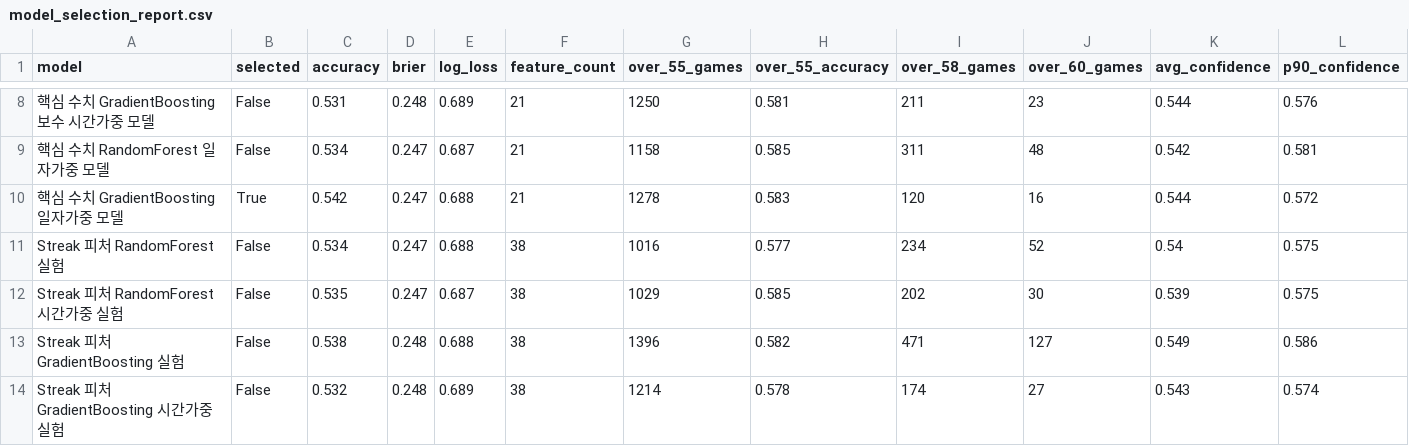
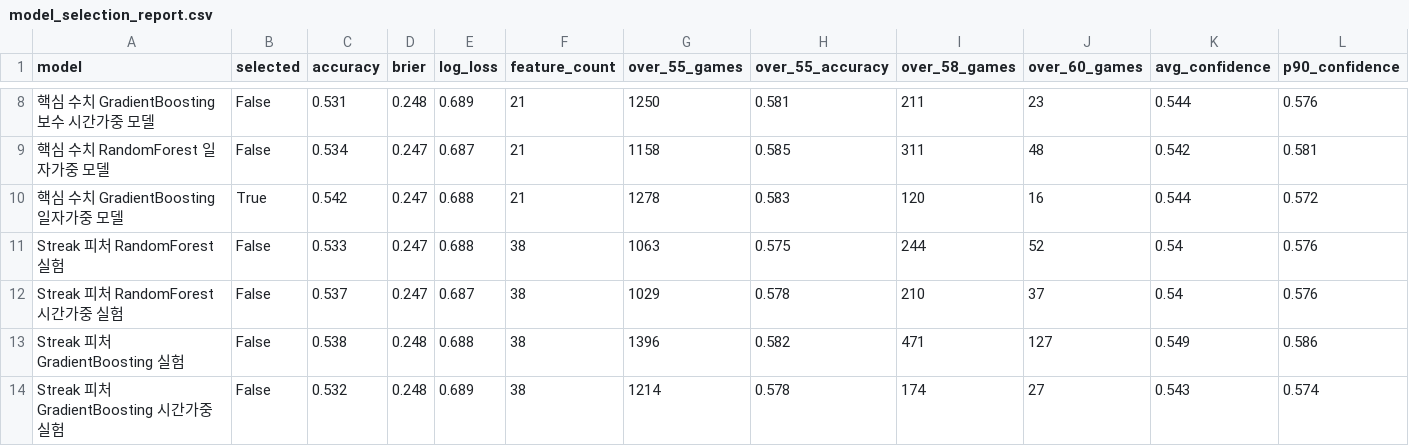
Before and after one commit to SaRangWOO/sports_analytics, a CSV file: kbo_analytics/modeling/results/model_selection_report.csv, drawn as a sheet; only a part is shown, gaps mark what is left out.

```diff
--- a/kbo_analytics/modeling/results/model_selection_report.csv
+++ b/kbo_analytics/modeling/results/model_selection_report.csv
@@ -10,4 +10,4 @@
 핵심 수치 GradientBoosting 일자가중 모델,True,0.542,0.247,0.688,21,1278,0.583,120,16,0.544,0.572
-Streak 피처 RandomForest 실험,False,0.534,0.247,0.688,38,1016,0.577,234,52,0.54,0.575
-Streak 피처 RandomForest 시간가중 실험,False,0.535,0.247,0.687,38,1029,0.585,202,30,0.539,0.575
+Streak 피처 RandomForest 실험,False,0.533,0.247,0.688,38,1063,0.575,244,52,0.54,0.576
+Streak 피처 RandomForest 시간가중 실험,False,0.537,0.247,0.687,38,1029,0.578,210,37,0.54,0.576
 Streak 피처 GradientBoosting 실험,False,0.538,0.248,0.688,38,1396,0.582,471,127,0.549,0.586
```
Also changed, not shown: kbo_analytics/data/official/pitching_daily_snapshot.csv, kbo_analytics/modeling/results/model_probability_spread_report.csv, 26 other files.
